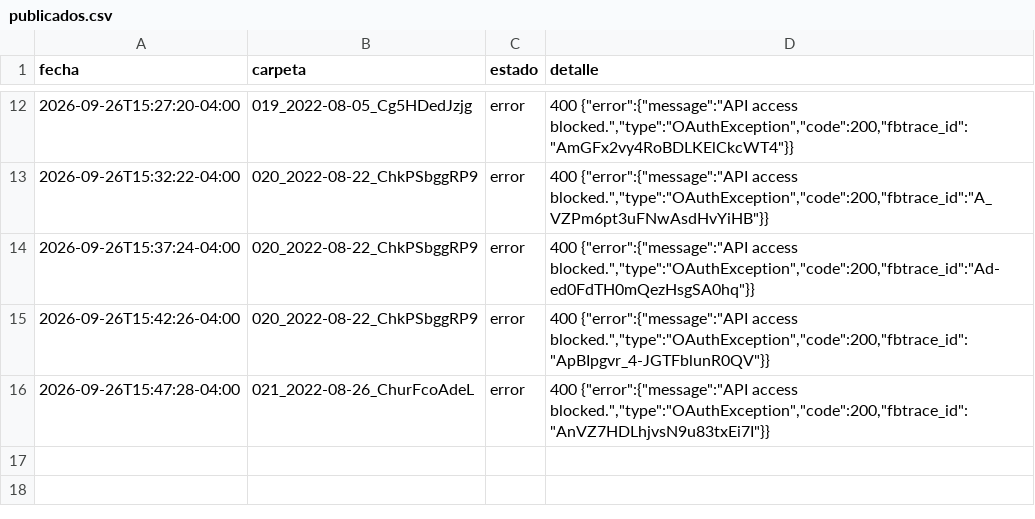
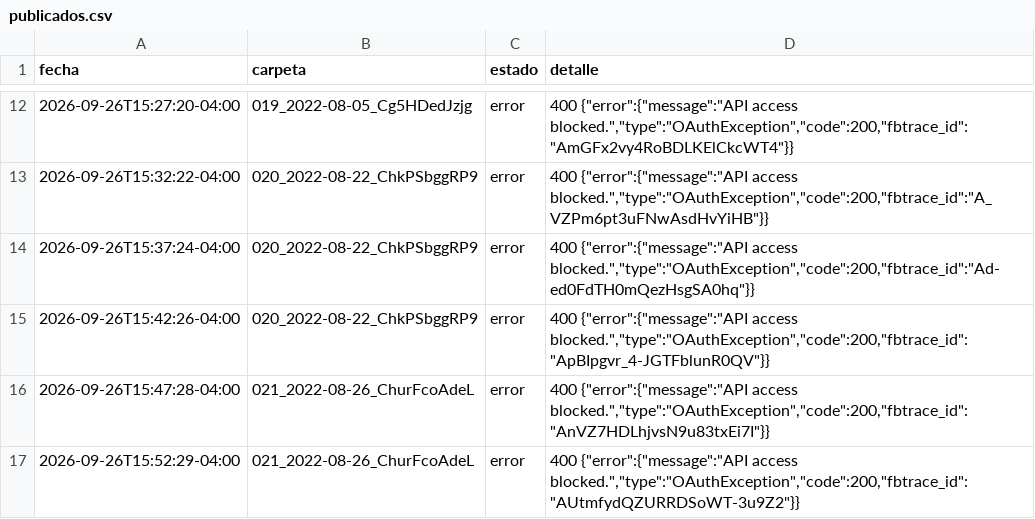
Before and after one commit to brolly30/hatico-reels, a CSV file: publicados.csv, drawn as a sheet; only a part is shown, gaps mark what is left out.

```diff
--- a/publicados.csv
+++ b/publicados.csv
@@ -16 +16,2 @@ fecha,carpeta,estado,detalle
 2026-09-26T15:47:28-04:00,021_2022-08-26_ChurFcoAdeL,error,"400 {""error"":{""message"":""API access blocked."",""type"":""OAuthException"",""code"":200,""fbtrace_id"":""AnVZ7HDLhjvsN9u83txEi7I""}}"
+2026-09-26T15:52:29-04:00,021_2022-08-26_ChurFcoAdeL,error,"400 {""error"":{""message"":""API access blocked."",""type"":""OAuthException"",""code"":200,""fbtrace_id"":""AUtmfydQZURRDSoWT-3u9Z2""}}"
```
